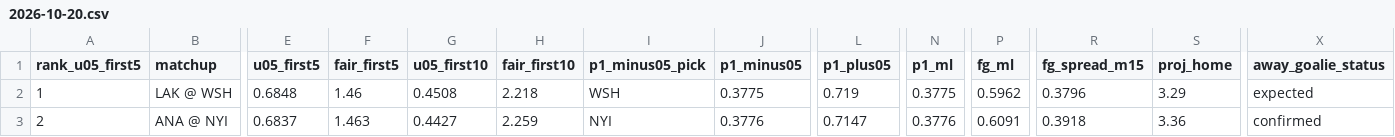
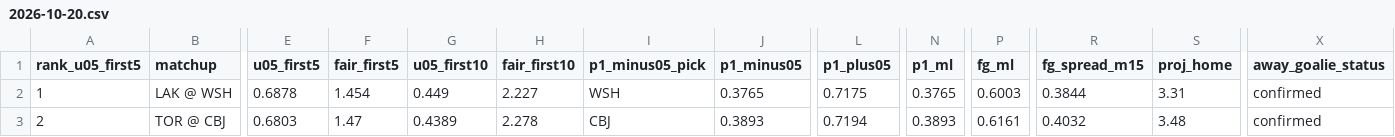
Before and after one commit to Moneyg604/nhl-early-goal, a CSV file: docs/days/2026-10-20.csv, drawn as a sheet; only a part is shown, gaps mark what is left out; the diff covers the shown part only; the diff names each change by its address in the sheet, - before the commit and + after, or states it on an @@ line.

```diff
--- a/docs/days/2026-10-20.csv
+++ b/docs/days/2026-10-20.csv
-E2 (u05_first5): 0.6848
+E2 (u05_first5): 0.6878
-F2 (fair_first5): 1.46
+F2 (fair_first5): 1.454
-G2 (u05_first10): 0.4508
+G2 (u05_first10): 0.449
-H2 (fair_first10): 2.218
+H2 (fair_first10): 2.227
-J2 (p1_minus05): 0.3775
+J2 (p1_minus05): 0.3765
-L2 (p1_plus05): 0.719
+L2 (p1_plus05): 0.7175
-N2 (p1_ml): 0.3775
+N2 (p1_ml): 0.3765
-P2 (fg_ml): 0.5962
+P2 (fg_ml): 0.6003
-R2 (fg_spread_m15): 0.3796
+R2 (fg_spread_m15): 0.3844
-S2 (proj_home): 3.29
+S2 (proj_home): 3.31
-X2 (away_goalie_status): expected
+X2 (away_goalie_status): confirmed
-B3 (matchup): ANA @ NYI
+B3 (matchup): TOR @ CBJ
-E3 (u05_first5): 0.6837
+E3 (u05_first5): 0.6803
-F3 (fair_first5): 1.463
+F3 (fair_first5): 1.47
-G3 (u05_first10): 0.4427
+G3 (u05_first10): 0.4389
-H3 (fair_first10): 2.259
+H3 (fair_first10): 2.278
-I3 (p1_minus05_pick): NYI
+I3 (p1_minus05_pick): CBJ
-J3 (p1_minus05): 0.3776
+J3 (p1_minus05): 0.3893
-L3 (p1_plus05): 0.7147
+L3 (p1_plus05): 0.7194
-N3 (p1_ml): 0.3776
+N3 (p1_ml): 0.3893
-P3 (fg_ml): 0.6091
+P3 (fg_ml): 0.6161
-R3 (fg_spread_m15): 0.3918
+R3 (fg_spread_m15): 0.4032
-S3 (proj_home): 3.36
+S3 (proj_home): 3.48
```
Also changed, not shown: 176 edited cells elsewhere in this file, docs/days/2026-10-21.csv, docs/days/2026-10-22.csv, 32 other files.
